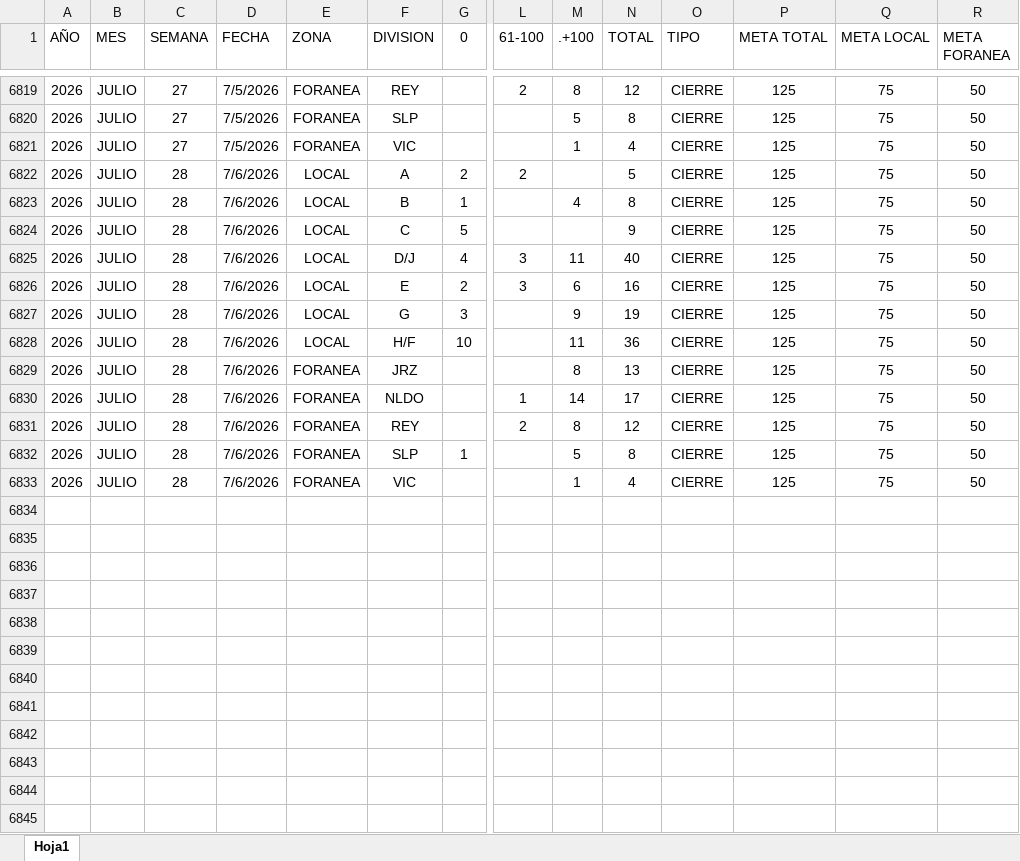
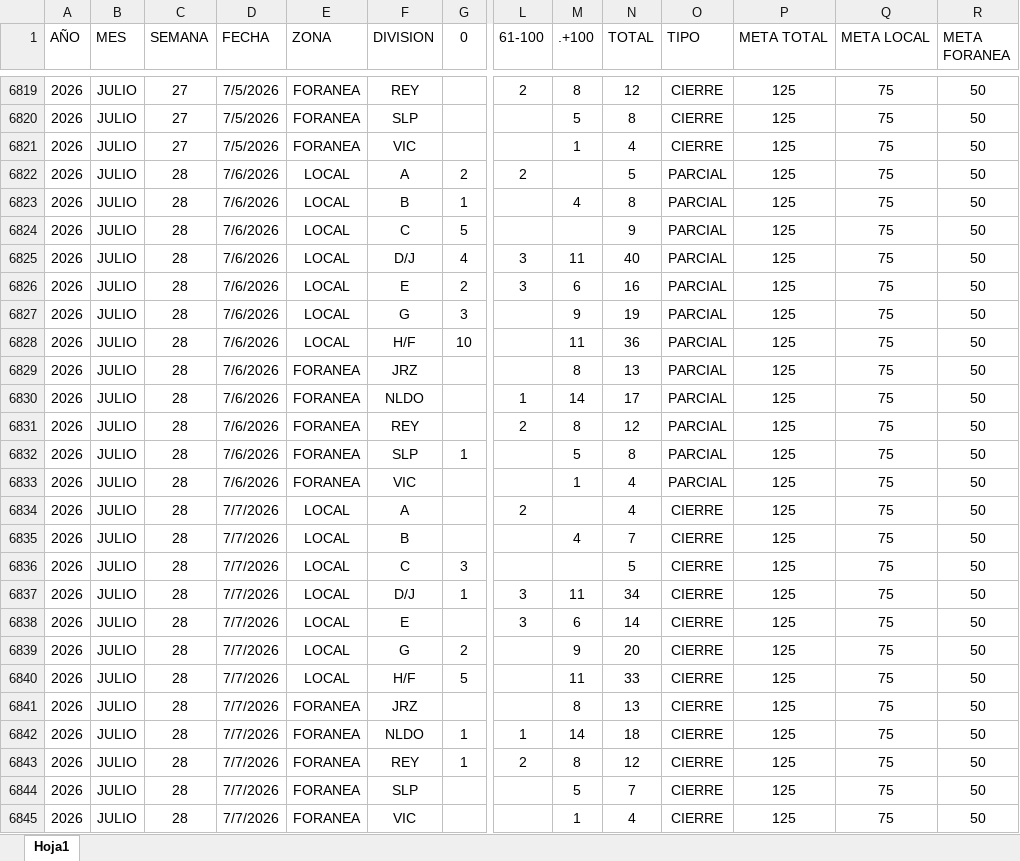
Before and after one commit to EDSALAS15/CARROSTALLERDIARIOYPROMEDIO, an Excel workbook: historialdiariocarrostaller.xlsx, sheet Hoja1, drawn as a sheet; only a part is shown, gaps mark what is left out; values as stored, in another font and other column widths than the file's, no borders; table styles not drawn; addresses are those after the commit; rows hold the shown columns only; the diff names each change by its address in the sheet, - before the commit and + after, or states it on an @@ line.

Commit message:
Add files via upload

```diff
--- a/historialdiariocarrostaller.xlsx (sheet Hoja1)
+++ b/historialdiariocarrostaller.xlsx (sheet Hoja1)
-O6822:O6832 (TIPO): CIERRE
+O6822:O6832 (TIPO): PARCIAL
+row 6833: 2026 | JULIO | 28 | 7/6/2026 | FORANEA | VIC |  |  | 1 | 4 | PARCIAL | 125 | 75 | 50
+row 6834: 2026 | JULIO | 28 | 7/7/2026 | LOCAL | A |  | 2 |  | 4 | CIERRE | 125 | 75 | 50
+row 6835: 2026 | JULIO | 28 | 7/7/2026 | LOCAL | B |  |  | 4 | 7 | CIERRE | 125 | 75 | 50
+row 6836: 2026 | JULIO | 28 | 7/7/2026 | LOCAL | C | 3 |  |  | 5 | CIERRE | 125 | 75 | 50
+row 6837: 2026 | JULIO | 28 | 7/7/2026 | LOCAL | D/J | 1 | 3 | 11 | 34 | CIERRE | 125 | 75 | 50
+row 6838: 2026 | JULIO | 28 | 7/7/2026 | LOCAL | E |  | 3 | 6 | 14 | CIERRE | 125 | 75 | 50
+row 6839: 2026 | JULIO | 28 | 7/7/2026 | LOCAL | G | 2 |  | 9 | 20 | CIERRE | 125 | 75 | 50
+row 6840: 2026 | JULIO | 28 | 7/7/2026 | LOCAL | H/F | 5 |  | 11 | 33 | CIERRE | 125 | 75 | 50
+row 6841: 2026 | JULIO | 28 | 7/7/2026 | FORANEA | JRZ |  |  | 8 | 13 | CIERRE | 125 | 75 | 50
+row 6842: 2026 | JULIO | 28 | 7/7/2026 | FORANEA | NLDO | 1 | 1 | 14 | 18 | CIERRE | 125 | 75 | 50
+row 6843: 2026 | JULIO | 28 | 7/7/2026 | FORANEA | REY | 1 | 2 | 8 | 12 | CIERRE | 125 | 75 | 50
+row 6844: 2026 | JULIO | 28 | 7/7/2026 | FORANEA | SLP |  |  | 5 | 7 | CIERRE | 125 | 75 | 50
-D6845 (FECHA): 7/6/2026
+D6845 (FECHA): 7/7/2026
```
